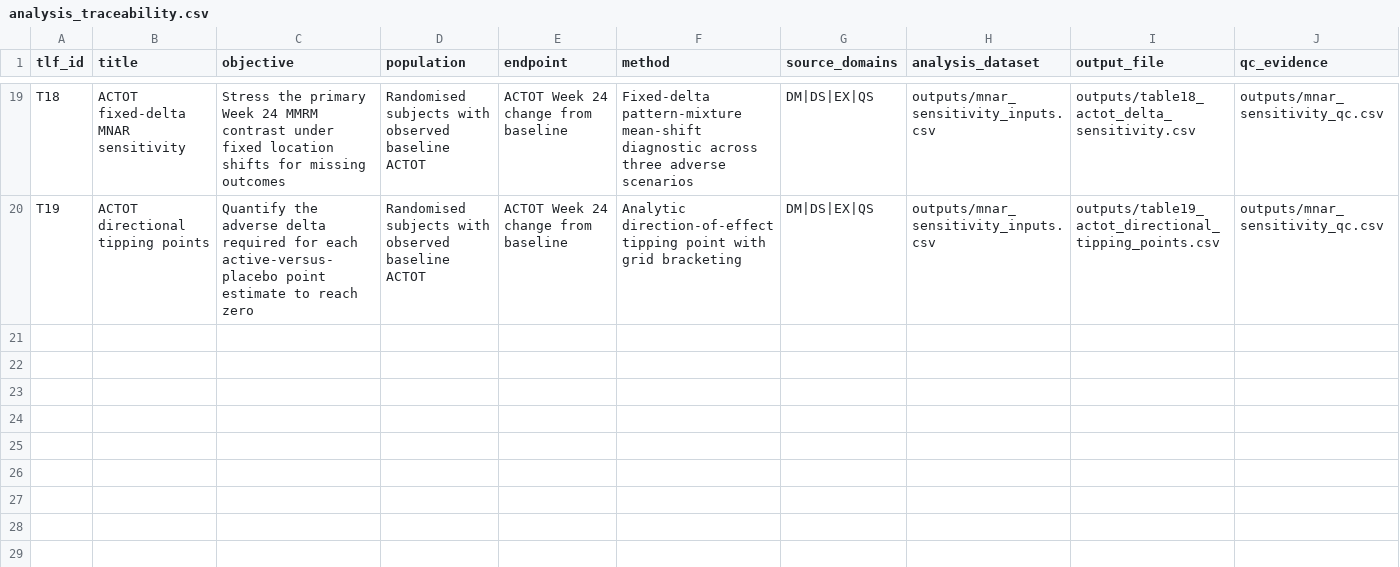
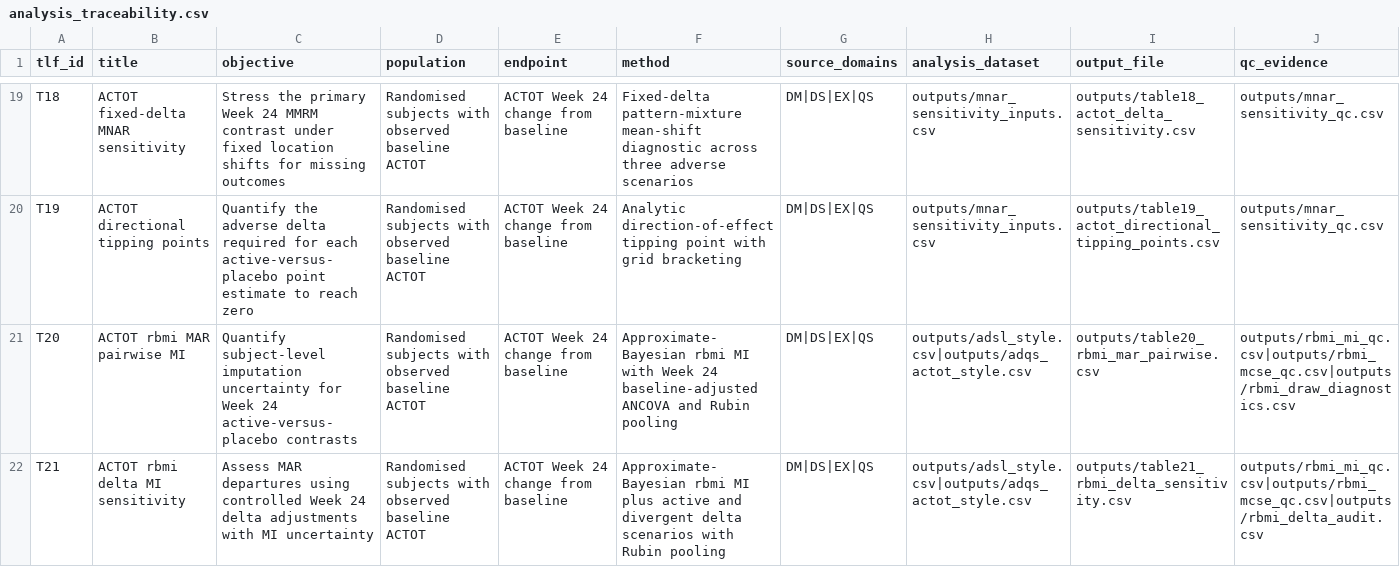
Before and after one commit to xm2325/clinical_trial_biostatistics_cdisc, a CSV file: spec/analysis_traceability.csv, drawn as a sheet; only a part is shown, gaps mark what is left out; the diff names each change by its address in the sheet, - before the commit and + after, or states it on an @@ line.

Commit message:
v0.13: subject-level MI sensitivity and executable QC
Add controlled rbmi subject-level MI sensitivity with 200 imputations, Rubin pooling, independent MCSE precision QC, T20/T21 contracts, 21-TLF traceability, seven-request change control, and synchronized v0.13 documentation.

```diff
--- a/spec/analysis_traceability.csv
+++ b/spec/analysis_traceability.csv
+row 21: T20 | ACTOT rbmi MAR pairwise MI | Quantify subject-level imputation uncertainty for Week 24 active-versus-placebo contrasts | Randomised subjects with observed baseline ACTOT | ACTOT Week 24 change from baseline | Approximate-Bayesian rbmi MI with Week 24 baseline-adjusted ANCOVA and Rubin pooling | DM|DS|EX|QS | outputs/adsl_style.csv|outputs/adqs_actot_style.csv | outputs/table20_rbmi_mar_pairwise.csv | outputs/rbmi_mi_qc.csv|outputs/rbmi_mcse_qc.csv|outputs/rbmi_draw_diagnostics.csv
+row 22: T21 | ACTOT rbmi delta MI sensitivity | Assess MAR departures using controlled Week 24 delta adjustments with MI uncertainty | Randomised subjects with observed baseline ACTOT | ACTOT Week 24 change from baseline | Approximate-Bayesian rbmi MI plus active and divergent delta scenarios with Rubin pooling | DM|DS|EX|QS | outputs/adsl_style.csv|outputs/adqs_actot_style.csv | outputs/table21_rbmi_delta_sensitivity.csv | outputs/rbmi_mi_qc.csv|outputs/rbmi_mcse_qc.csv|outputs/rbmi_delta_audit.csv
```
Also changed, not shown: 20 other files.
